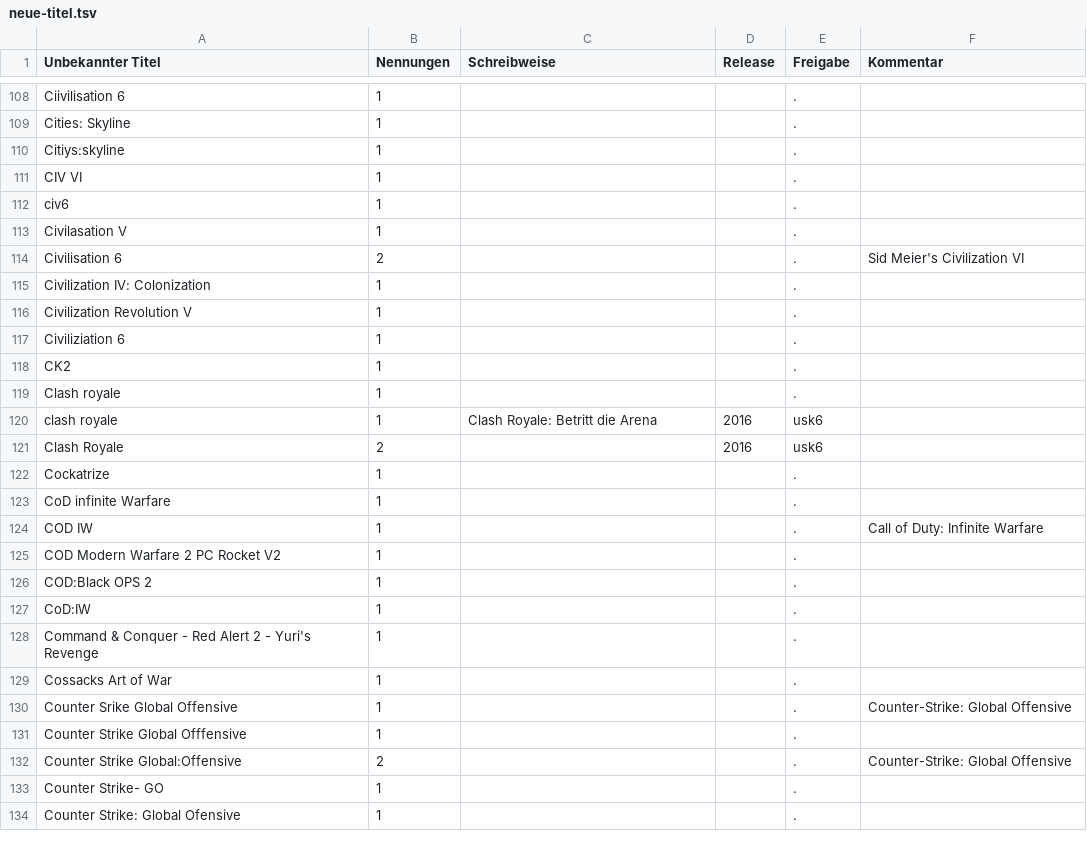
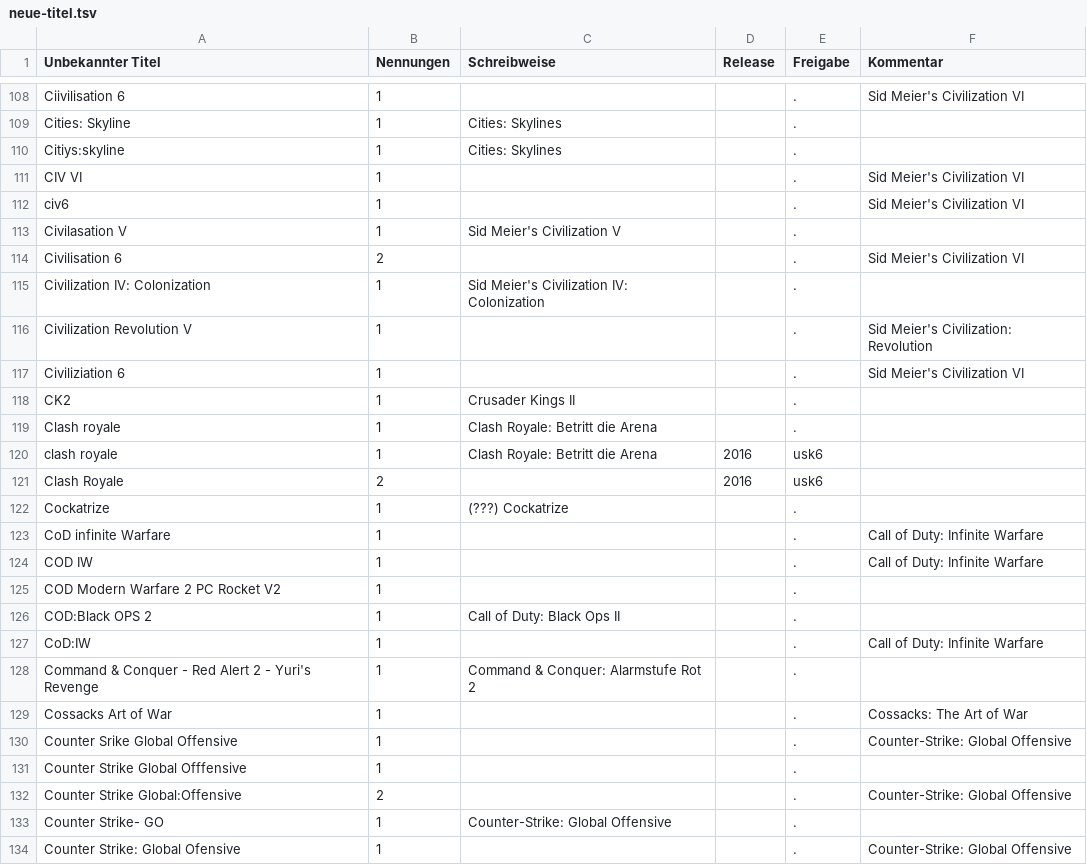
Before and after one commit to VDVC/Survey, a TSV file: daten/neue-titel.tsv, drawn as a sheet; only a part is shown, gaps mark what is left out; the diff covers the shown part only.

```diff
--- a/daten/neue-titel.tsv
+++ b/daten/neue-titel.tsv
@@ -108,23 +108,23 @@
-"Ciivilisation 6"	1	""		"."	""
-"Cities: Skyline"	1	""		"."	""
-"Citiys:skyline"	1	""		"."	""
-"CIV VI"	1	""		"."	""
-"civ6"	1	""		"."	""
-"Civilasation V"	1	""		"."	""
+"Ciivilisation 6"	1	""		"."	"Sid Meier's Civilization VI"
+"Cities: Skyline"	1	"Cities: Skylines"		"."	""
+"Citiys:skyline"	1	"Cities: Skylines"		"."	""
+"CIV VI"	1	""		"."	"Sid Meier's Civilization VI"
+"civ6"	1	""		"."	"Sid Meier's Civilization VI"
+"Civilasation V"	1	"Sid Meier's Civilization V"		"."	""
 "Civilisation 6"	2	""		"."	"Sid Meier's Civilization VI"
-"Civilization IV: Colonization"	1	""		"."	""
-"Civilization Revolution V"	1	""		"."	""
-"Civiliziation 6"	1	""		"."	""
-"CK2"	1	""		"."	""
-"Clash royale"	1	""		"."	""
+"Civilization IV: Colonization"	1	"Sid Meier's Civilization IV: Colonization"		"."	""
+"Civilization Revolution V"	1	""		"."	"Sid Meier's Civilization: Revolution"
+"Civiliziation 6"	1	""		"."	"Sid Meier's Civilization VI"
+"CK2"	1	"Crusader Kings II"		"."	""
+"Clash royale"	1	"Clash Royale: Betritt die Arena"		"."	""
 "clash royale"	1	"Clash Royale: Betritt die Arena"	2016	"usk6"	""
 "Clash Royale"	2	""	2016	"usk6"	""
-"Cockatrize"	1	""		"."	""
-"CoD infinite Warfare"	1	""		"."	""
+"Cockatrize"	1	"(???) Cockatrize"		"."	""
+"CoD infinite Warfare"	1	""		"."	"Call of Duty: Infinite Warfare"
 "COD IW"	1	""		"."	"Call of Duty: Infinite Warfare"
 "COD Modern Warfare 2 PC Rocket V2"	1	""		"."	""
-"COD:Black OPS 2"	1	""		"."	""
-"CoD:IW"	1	""		"."	""
-"Command & Conquer - Red Alert 2 - Yuri's Revenge"	1	""		"."	""
-"Cossacks Art of War"	1	""		"."	""
+"COD:Black OPS 2"	1	"Call of Duty: Black Ops II"		"."	""
+"CoD:IW"	1	""		"."	"Call of Duty: Infinite Warfare"
+"Command & Conquer - Red Alert 2 - Yuri's Revenge"	1	"Command & Conquer: Alarmstufe Rot 2"		"."	""
+"Cossacks Art of War"	1	""		"."	"Cossacks: The Art of War"
 "Counter Srike Global Offensive"	1	""		"."	"Counter-Strike: Global Offensive"
@@ -132,3 +132,3 @@
 "Counter Strike Global:Offensive"	2	""		"."	"Counter-Strike: Global Offensive"
-"Counter Strike- GO"	1	""		"."	""
-"Counter Strike: Global Ofensive"	1	""		"."	""
+"Counter Strike- GO"	1	"Counter-Strike: Global Offensive"		"."	""
+"Counter Strike: Global Ofensive"	1	""		"."	"Counter-Strike: Global Offensive"
```
Also changed, not shown: 40 edited cells elsewhere in this file.
